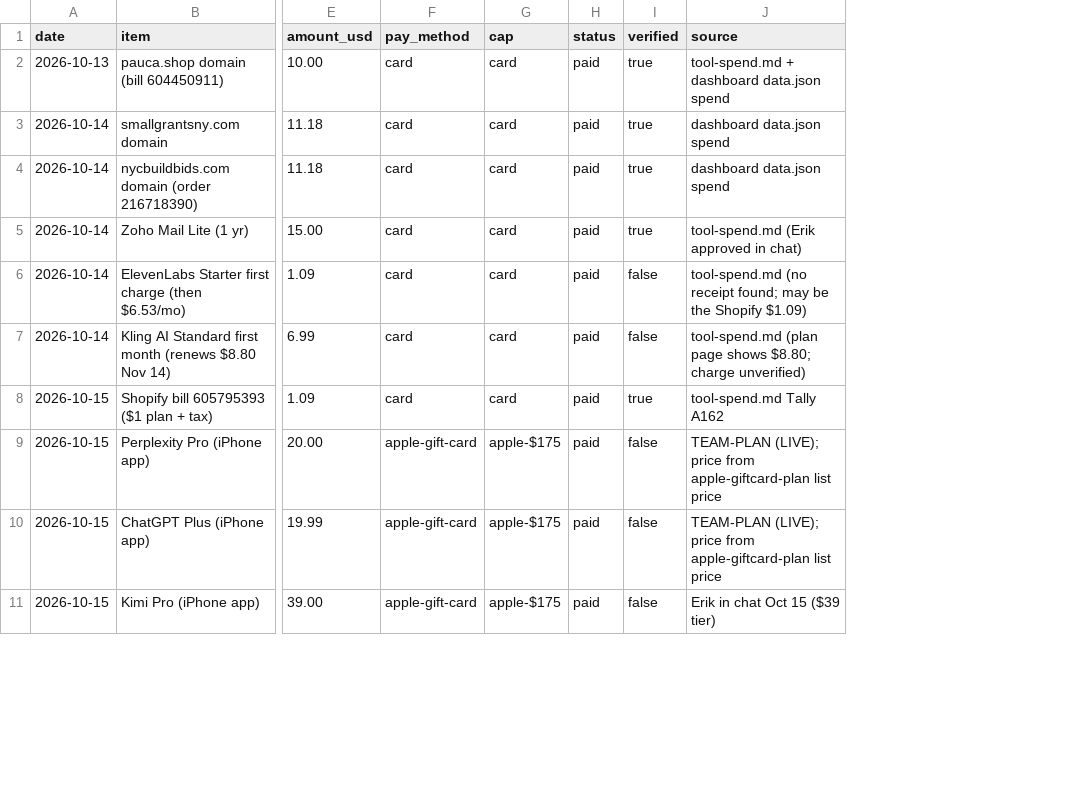
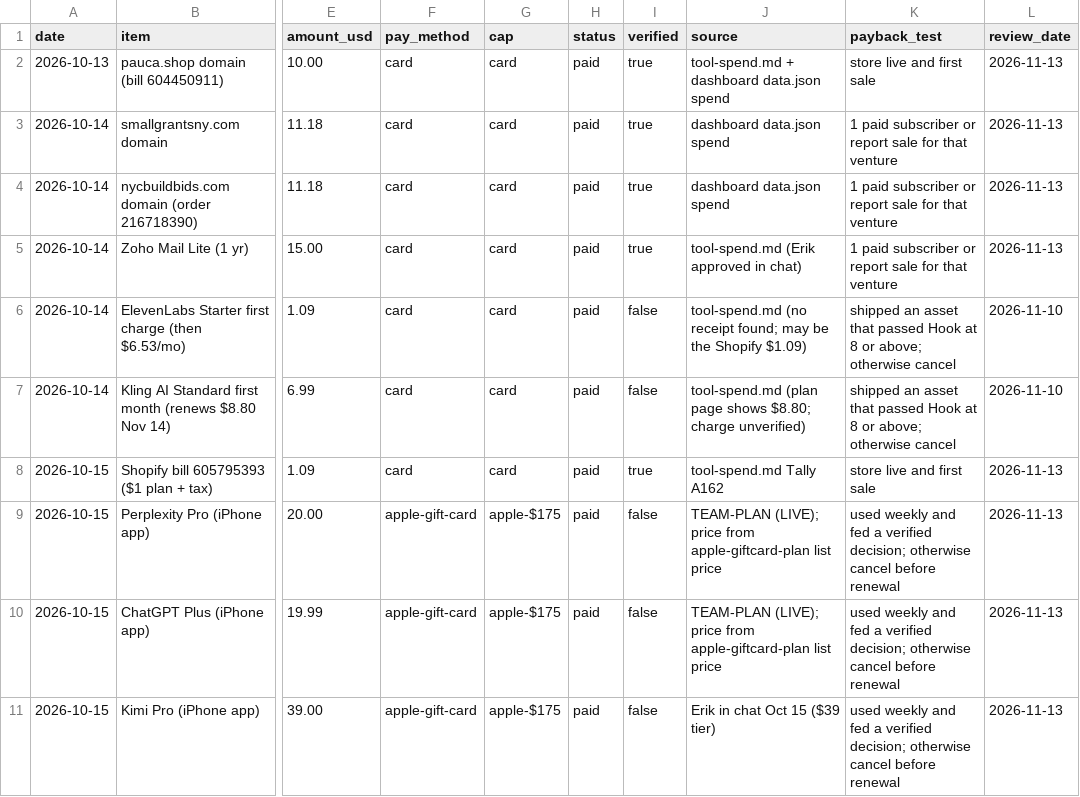
Before and after one commit to erikhuovi13/pauca-dashboard, a CSV file: v2/sources/tally-ledger.csv, drawn as a sheet; only a part is shown, gaps mark what is left out; the diff covers the shown part only; the diff names each change by its address in the sheet, - before the commit and + after, or states it on an @@ line.

```diff
--- a/v2/sources/tally-ledger.csv
+++ b/v2/sources/tally-ledger.csv
+column K (payback_test), rows 2-11: store live and first sale | 1 paid subscriber or report sale for that venture | 1 paid subscriber or report sale for that venture | 1 paid subscriber or report sale for that venture | shipped an asset that passed Hook at 8 or above; otherwise cancel | shipped an asset that passed Hook at 8 or above; otherwise cancel | store live and first sale | used weekly and fed a verified decision; otherwise cancel before renewal | used weekly and fed a verified decision; otherwise cancel before renewal | used weekly and fed a verified decision; otherwise cancel before renewal
+column L (review_date), rows 2-11: 2026-11-13 | 2026-11-13 | 2026-11-13 | 2026-11-13 | 2026-11-10 | 2026-11-10 | 2026-11-13 | 2026-11-13 | 2026-11-13 | 2026-11-13
```
Also changed, not shown: 5 added rows, 1 removed row and 4 edited cells elsewhere in this file, v2/sources/send-counts.csv, 9 other files.
